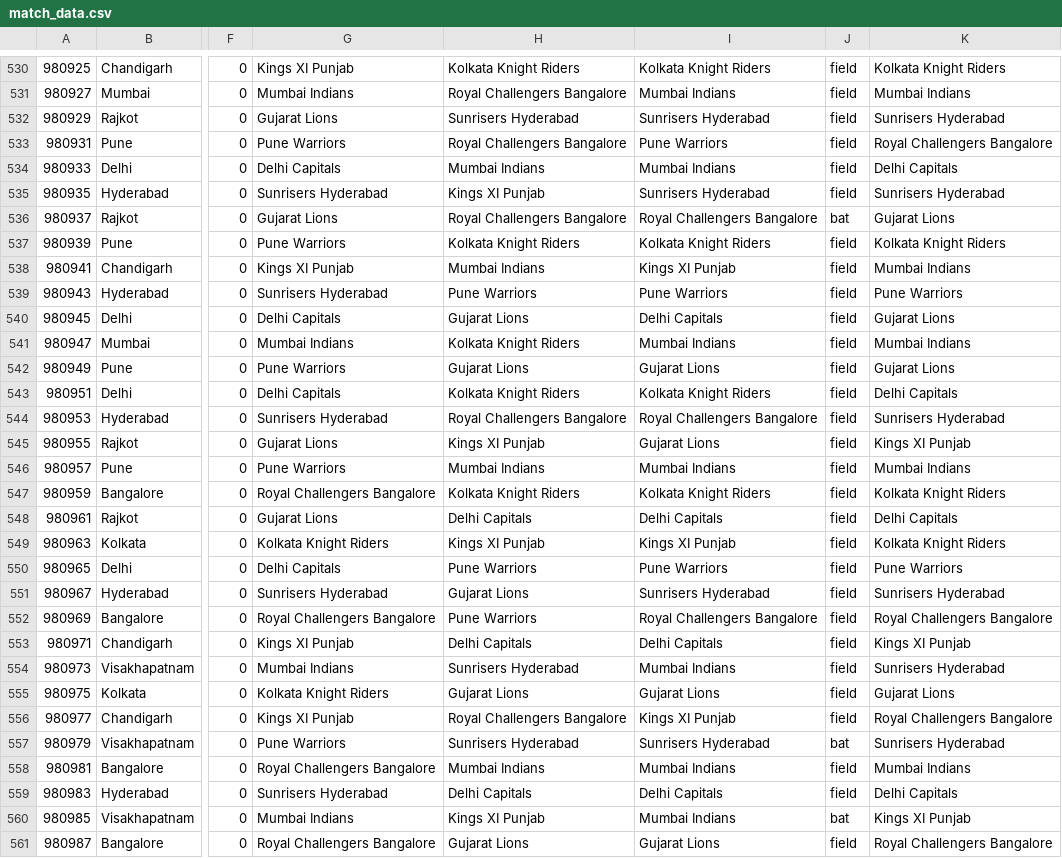
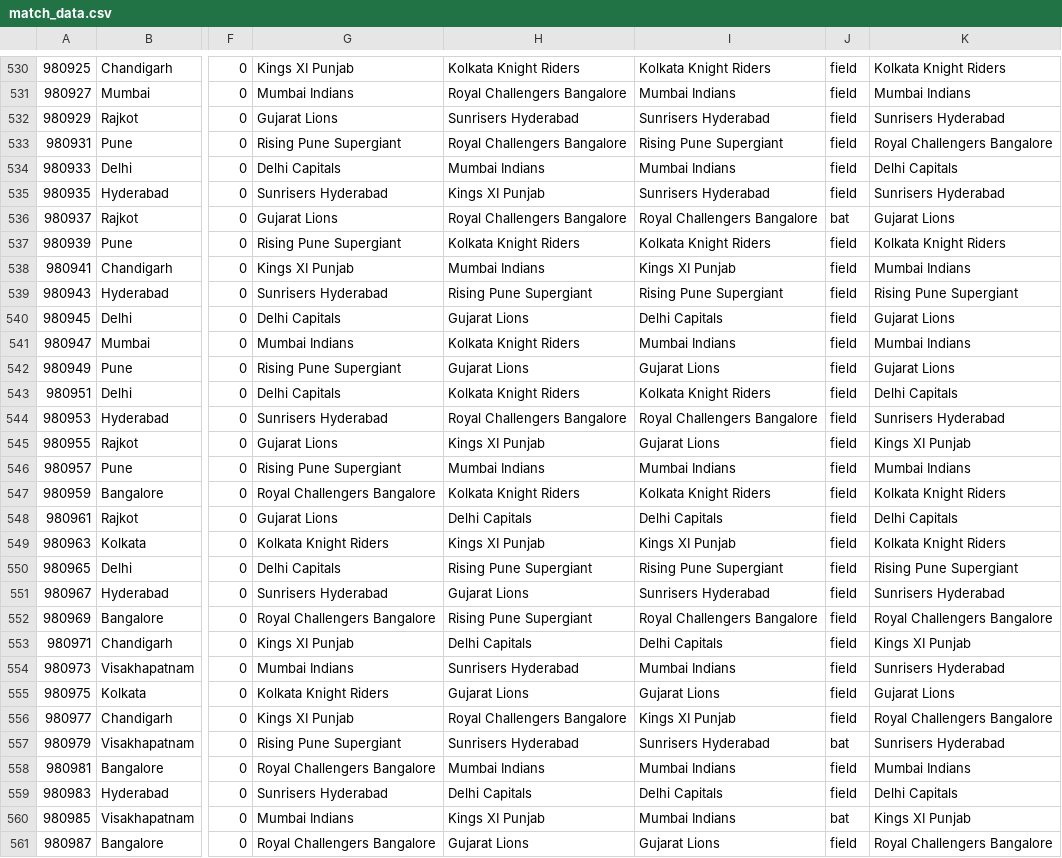
Before and after one commit to rohit-khanna/ipl-dashboard, a CSV file: backend/ipl_dashboard/src/main/resources/match_data.csv, drawn as a sheet; only a part is shown, gaps mark what is left out; the diff covers the shown part only; the diff names each change by its address in the sheet, - before the commit and + after, or states it on an @@ line.

```diff
--- a/backend/ipl_dashboard/src/main/resources/match_data.csv
+++ b/backend/ipl_dashboard/src/main/resources/match_data.csv
-G533: Pune Warriors
+G533: Rising Pune Supergiant
-I533: Pune Warriors
+I533: Rising Pune Supergiant
-G537: Pune Warriors
+G537: Rising Pune Supergiant
-H539: Pune Warriors
+H539: Rising Pune Supergiant
-I539: Pune Warriors
+I539: Rising Pune Supergiant
-K539: Pune Warriors
+K539: Rising Pune Supergiant
-G542: Pune Warriors
+G542: Rising Pune Supergiant
-G546: Pune Warriors
+G546: Rising Pune Supergiant
-H550: Pune Warriors
+H550: Rising Pune Supergiant
-I550: Pune Warriors
+I550: Rising Pune Supergiant
-K550: Pune Warriors
+K550: Rising Pune Supergiant
-H552: Pune Warriors
+H552: Rising Pune Supergiant
-G557: Pune Warriors
+G557: Rising Pune Supergiant
```
Also changed, not shown: 91 edited cells elsewhere in this file, 16 other files.
